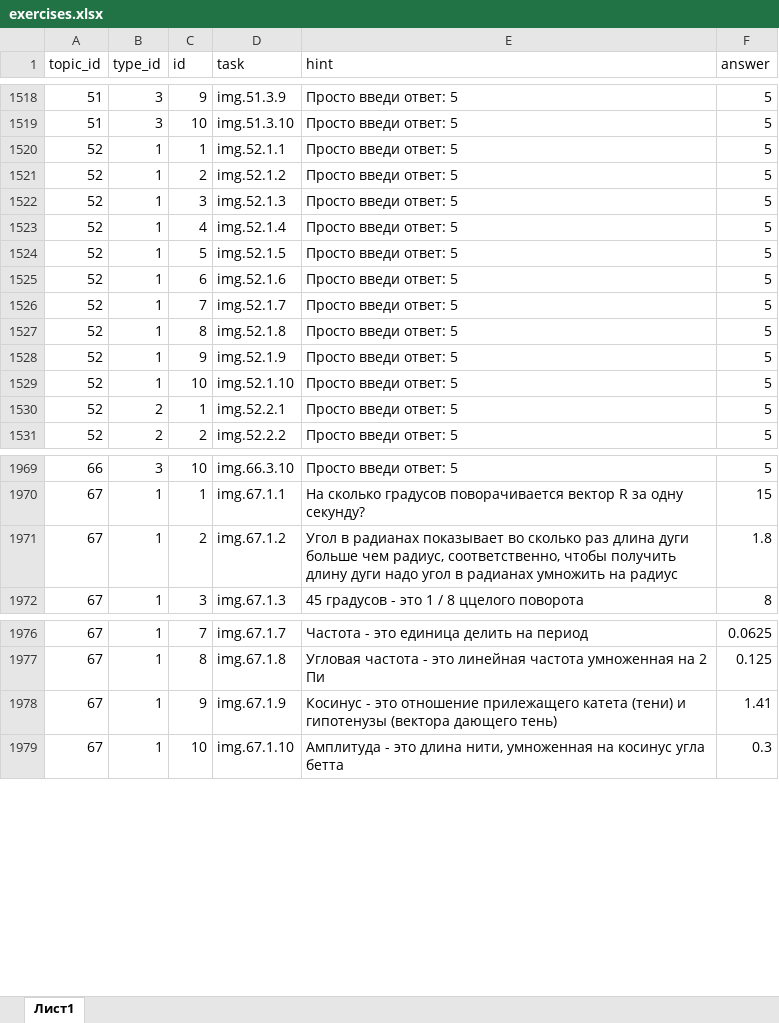
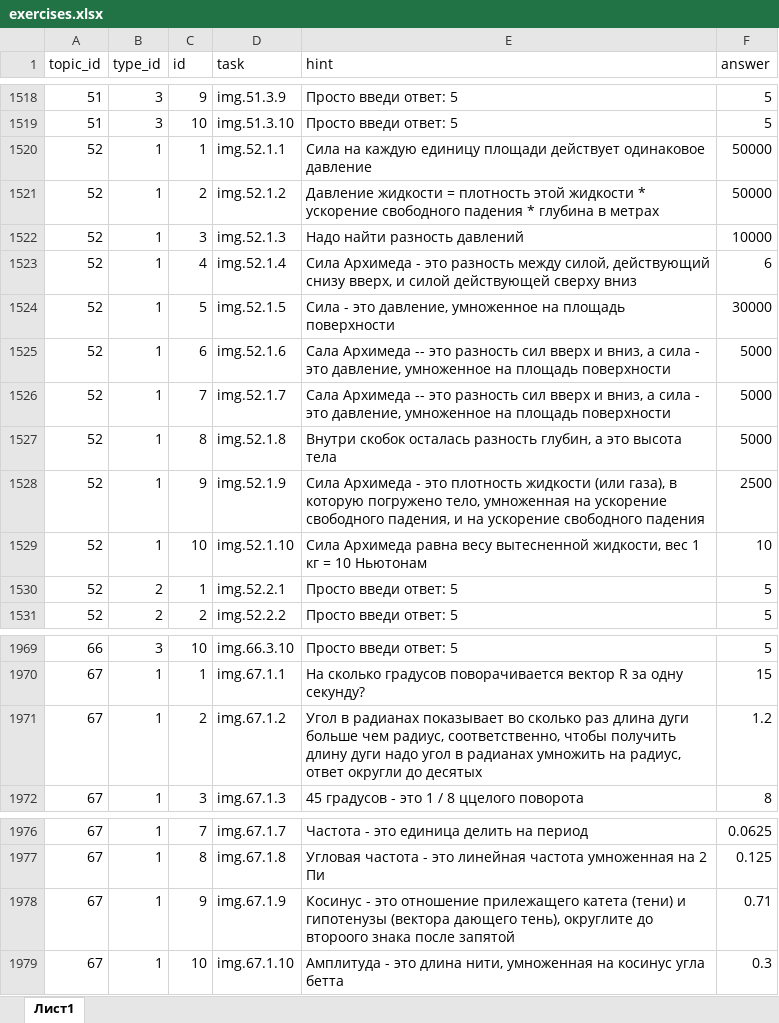
Before and after one commit to liteobsidian/physics, an Excel workbook: src/sources/exercises.xlsx, sheet Лист1, drawn as a sheet; only a part is shown, gaps mark what is left out; values as stored, in another font and other column widths than the file's, no borders; the diff names each change by its address in the sheet, - before the commit and + after, or states it on an @@ line.

```diff
--- a/src/sources/exercises.xlsx (sheet Лист1)
+++ b/src/sources/exercises.xlsx (sheet Лист1)
-E1520 (hint): Просто введи ответ: 5
+E1520 (hint): Сила на каждую единицу площади действует одинаковое давление
-F1520:F1521 (answer): 5
+F1520:F1521 (answer): 50000
-E1521 (hint): Просто введи ответ: 5
+E1521 (hint): Давление жидкости = плотность этой жидкости * ускорение свободного падения * глубина в метрах
-E1522 (hint): Просто введи ответ: 5
+E1522 (hint): Надо найти разность давлений
-F1522 (answer): 5
+F1522 (answer): 10000
-E1523 (hint): Просто введи ответ: 5
+E1523 (hint): Сила Архимеда - это разность между силой, действующий снизу вверх, и силой действующей сверху вниз
-F1523 (answer): 5
+F1523 (answer): 6
-E1524 (hint): Просто введи ответ: 5
+E1524 (hint): Сила - это давление, умноженное на площадь поверхности
-F1524 (answer): 5
+F1524 (answer): 30000
-E1525:E1526 (hint): Просто введи ответ: 5
+E1525:E1526 (hint): Сала Архимеда -- это разность сил вверх и вниз, а сила - это давление, умноженное на площадь поверхности
-F1525:F1527 (answer): 5
+F1525:F1527 (answer): 5000
-E1527 (hint): Просто введи ответ: 5
+E1527 (hint): Внутри скобок осталась разность глубин, а это высота тела
-E1528 (hint): Просто введи ответ: 5
+E1528 (hint): Сила Архимеда - это плотность жидкости (или газа), в которую погружено тело, умноженная на ускорение свободного падения, и на ускорение свободного падения
-F1528 (answer): 5
+F1528 (answer): 2500
-E1529 (hint): Просто введи ответ: 5
+E1529 (hint): Сила Архимеда равна весу вытесненной жидкости, вес 1 кг = 10 Ньютонам
-F1529 (answer): 5
+F1529 (answer): 10
-E1971 (hint): …умножить на радиус
+E1971 (hint): …умножить на радиус, ответ округли до десятых
-F1971 (answer): 1.8
+F1971 (answer): 1.2
-E1978 (hint): …(вектора дающего тень)
+E1978 (hint): …(вектора дающего тень), округлите до второого знака после запятой
-F1978 (answer): 1.41
+F1978 (answer): 0.71
```
Also changed, not shown: 11 other files.
